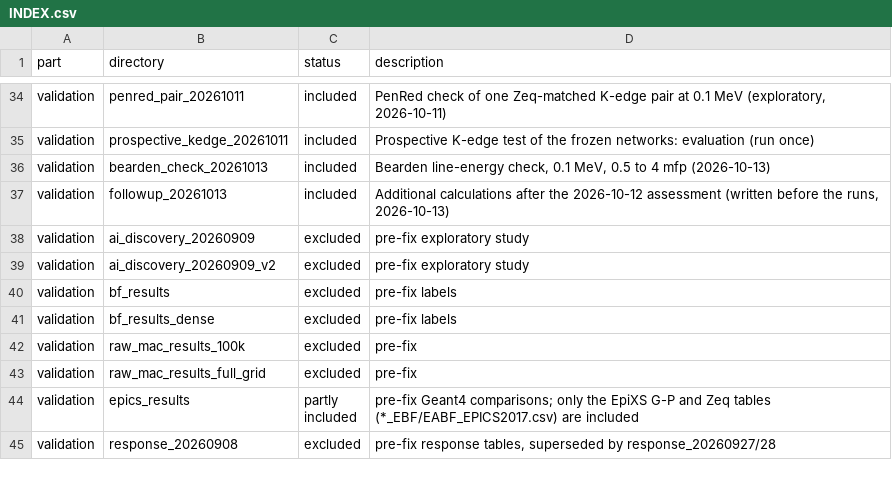
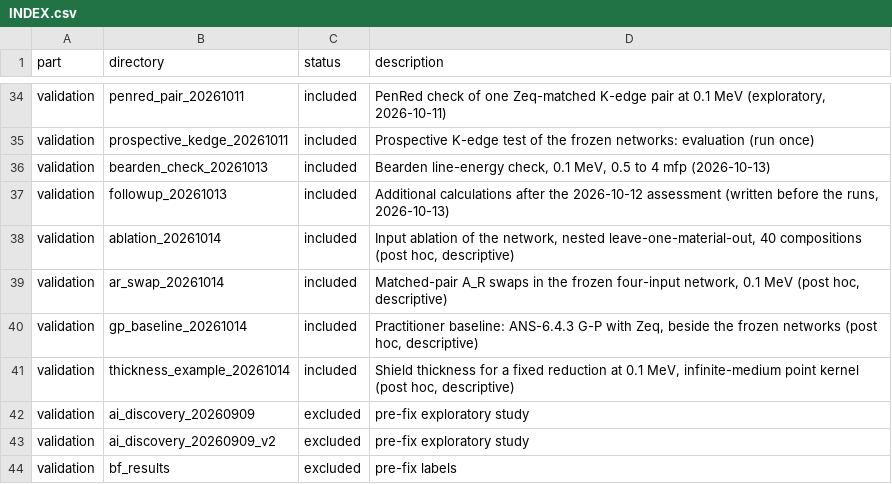
Before and after one commit to mzaatreh-phs/hafnate-surrogate-article, a CSV file: INDEX.csv, drawn as a sheet; only a part is shown, gaps mark what is left out; the shorter side is filled out with more unchanged rows.

```diff
--- a/INDEX.csv
+++ b/INDEX.csv
@@ -37,2 +37,6 @@ validation,bearden_check_20261013,included,"Bearden line-energy check, 0.1 MeV,
 validation,followup_20261013,included,"Additional calculations after the 2026-10-12 assessment (written before the runs, 2026-10-13)"
+validation,ablation_20261014,included,"Input ablation of the network, nested leave-one-material-out, 40 compositions (post hoc, descriptive)"
+validation,ar_swap_20261014,included,"Matched-pair A_R swaps in the frozen four-input network, 0.1 MeV (post hoc, descriptive)"
+validation,gp_baseline_20261014,included,"Practitioner baseline: ANS-6.4.3 G-P with Zeq, beside the frozen networks (post hoc, descriptive)"
+validation,thickness_example_20261014,included,"Shield thickness for a fixed reduction at 0.1 MeV, infinite-medium point kernel (post hoc, descriptive)"
 validation,ai_discovery_20260909,excluded,pre-fix exploratory study
```
Also changed, not shown: 2 other files.
